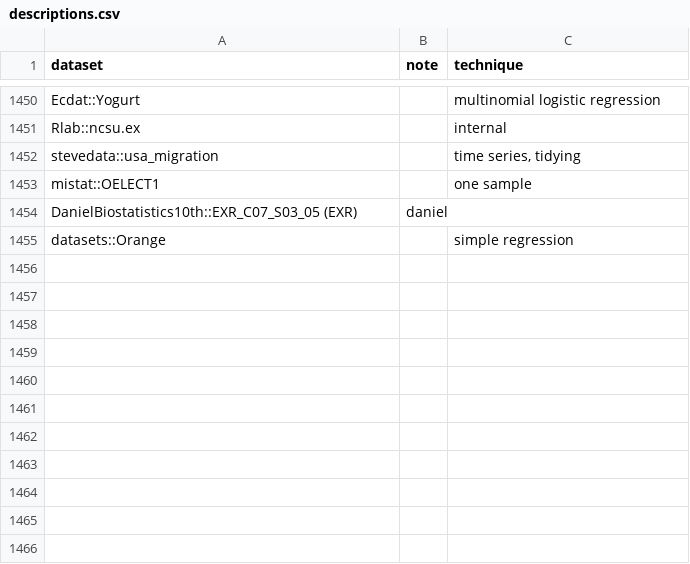
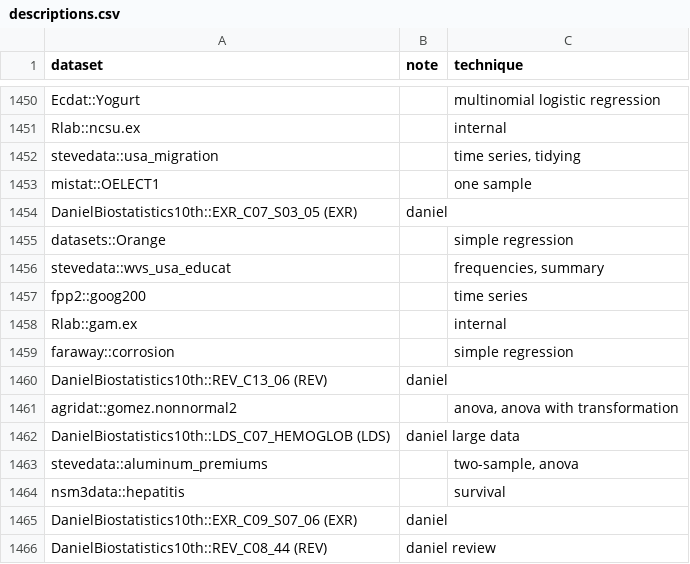
Before and after one commit to nxskok/datasets-all, a CSV file: descriptions.csv, drawn as a sheet; only a part is shown, gaps mark what is left out; the diff names each change by its address in the sheet, - before the commit and + after, or states it on an @@ line.

Commit message:
another bus ride

```diff
--- a/descriptions.csv
+++ b/descriptions.csv
+row 1456: stevedata::wvs_usa_educat |  | frequencies, summary
+row 1457: fpp2::goog200 |  | time series
+row 1458: Rlab::gam.ex |  | internal
+row 1459: faraway::corrosion |  | simple regression
+row 1460: DanielBiostatistics10th::REV_C13_06 (REV) | daniel
+row 1461: agridat::gomez.nonnormal2 |  | anova, anova with transformation
+row 1462: DanielBiostatistics10th::LDS_C07_HEMOGLOB (LDS) | daniel large data
+row 1463: stevedata::aluminum_premiums |  | two-sample, anova
+row 1464: nsm3data::hepatitis |  | survival
+row 1465: DanielBiostatistics10th::EXR_C09_S07_06 (EXR) | daniel
+row 1466: DanielBiostatistics10th::REV_C08_44 (REV) | daniel review
```
